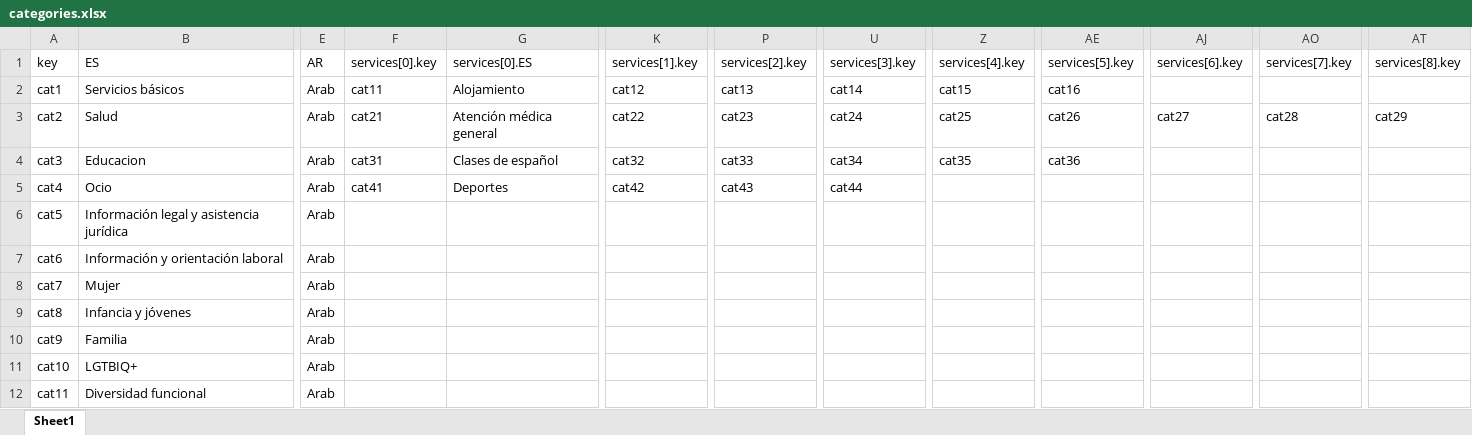
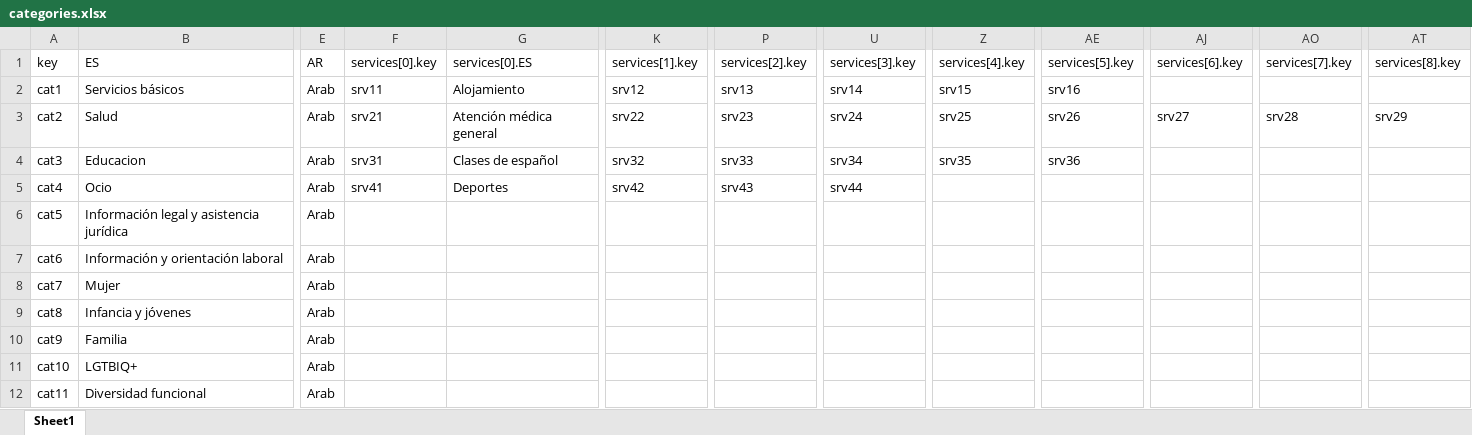
Before and after one commit to MundoEnMovimiento/madrid-for-all, an Excel workbook: excel-to-json/categories.xlsx, sheet Sheet1, drawn as a sheet; only a part is shown, gaps mark what is left out; values as stored, in another font and other column widths than the file's, no borders; the diff names each change by its address in the sheet, - before the commit and + after, or states it on an @@ line.

Commit message:
Fixed several errors in the search. Added targgeted fields to data.xls

```diff
--- a/excel-to-json/categories.xlsx (sheet Sheet1)
+++ b/excel-to-json/categories.xlsx (sheet Sheet1)
-F2: cat11
+F2: srv11
-K2: cat12
+K2: srv12
-P2: cat13
+P2: srv13
-U2: cat14
+U2: srv14
-Z2: cat15
+Z2: srv15
-AE2: cat16
+AE2: srv16
-F3: cat21
+F3: srv21
-K3: cat22
+K3: srv22
-P3: cat23
+P3: srv23
-U3: cat24
+U3: srv24
-Z3: cat25
+Z3: srv25
-AE3: cat26
+AE3: srv26
-AJ3: cat27
+AJ3: srv27
-AO3: cat28
+AO3: srv28
-AT3: cat29
+AT3: srv29
-F4: cat31
+F4: srv31
-K4: cat32
+K4: srv32
-P4: cat33
+P4: srv33
-U4: cat34
+U4: srv34
-Z4: cat35
+Z4: srv35
-AE4: cat36
+AE4: srv36
-F5: cat41
+F5: srv41
-K5: cat42
+K5: srv42
-P5: cat43
+P5: srv43
-U5: cat44
+U5: srv44
```
Also changed, not shown: excel-to-json/data.xlsx, 11 other files.
